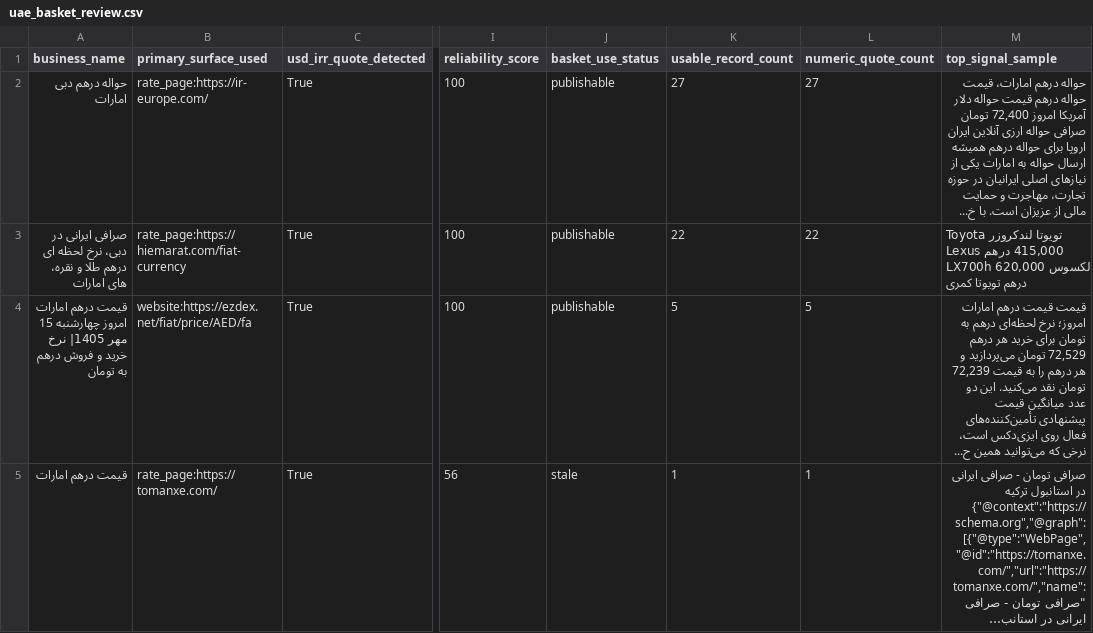
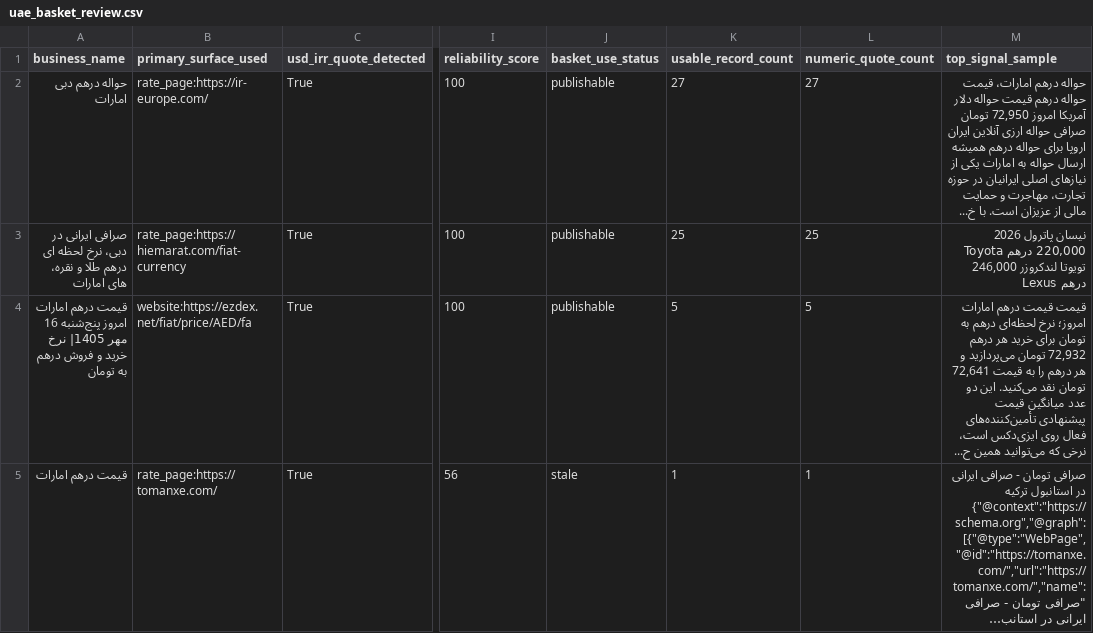
Before and after one commit to KevinMehrabi/rialwatch, a CSV file: survey_outputs/uae_basket_review.csv, drawn as a sheet; only a part is shown, gaps mark what is left out; long unchanged cells end in …; the diff covers the shown part only; the diff names each change by its address in the sheet, - before the commit and + after, or states it on an @@ line.

```diff
--- a/survey_outputs/uae_basket_review.csv
+++ b/survey_outputs/uae_basket_review.csv
-M2 (top_signal_sample): …آمریکا امروز 72,400 تومان صرافی…
+M2 (top_signal_sample): …آمریکا امروز 72,950 تومان صرافی…
-K3 (usable_record_count): 22
+K3 (usable_record_count): 25
-L3 (numeric_quote_count): 22
+L3 (numeric_quote_count): 25
-M3 (top_signal_sample): Toyota تویوتا لندکروزر 415,000 درهم Lexus لکسوس LX700h 620,000 درهم تویوتا کمری
+M3 (top_signal_sample): نیسان پاترول 2026 220,000 درهم Toyota تویوتا لندکروزر 246,000 درهم Lexus
-A4 (business_name): …امارات امروز چهارشنبه 15 مهر 1405|…
+A4 (business_name): …امارات امروز پنج‌شنبه 16 مهر 1405|…
-M4 (top_signal_sample): …هر درهم 72,529 تومان می‌پردازید و هر درهم را به قیمت 72,239 تومان نقد…
+M4 (top_signal_sample): …هر درهم 72,932 تومان می‌پردازید و هر درهم را به قیمت 72,641 تومان نقد…
```
Also changed, not shown: 8 edited cells elsewhere in this file, survey_outputs/regional_fx_board_candidates.csv, survey_outputs/regional_market_signal_candidates.csv, 19 other files.
